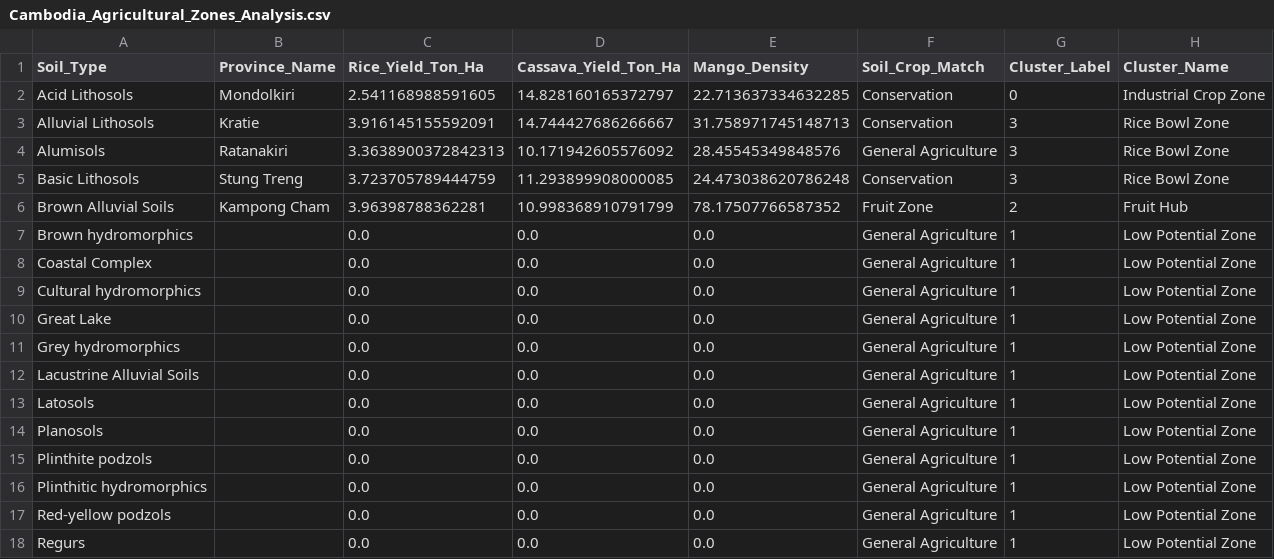
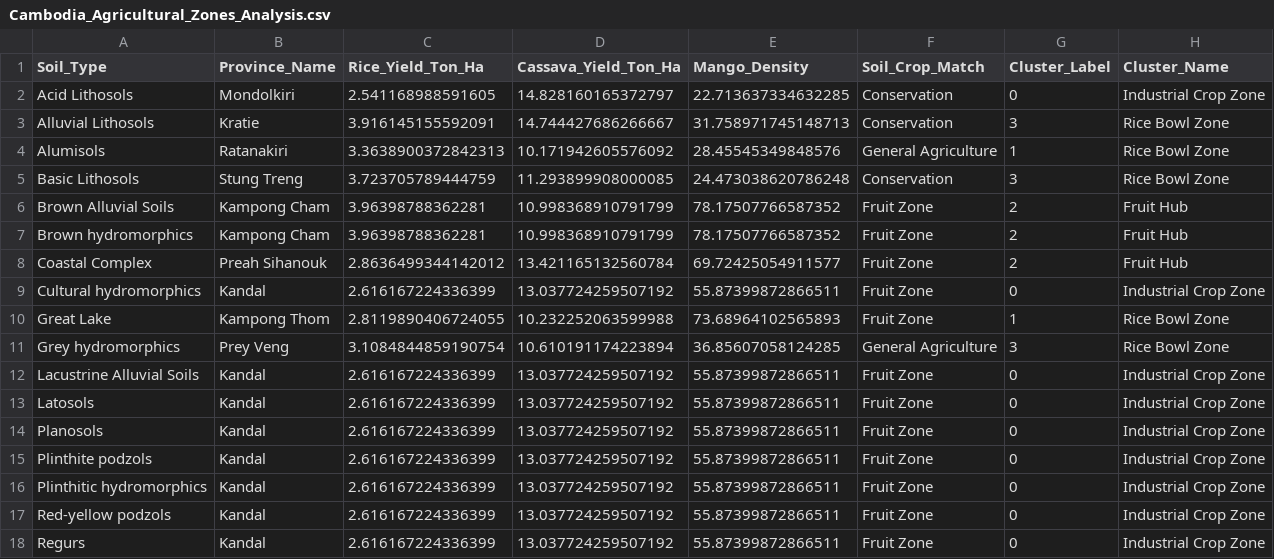
Before and after one commit to Remy2404/National-Soil-Information-and-Land-Suitability-Evaluation-System-in-Cambodia, a CSV file: Cambodia_Agricultural_Zones_Analysis.csv, drawn as a sheet.

```diff
--- a/Cambodia_Agricultural_Zones_Analysis.csv
+++ b/Cambodia_Agricultural_Zones_Analysis.csv
@@ -3,16 +3,16 @@ Acid Lithosols,Mondolkiri,2.541168988591605,14.828160165372797,22.71363733463228
 Alluvial Lithosols,Kratie,3.916145155592091,14.744427686266667,31.758971745148713,Conservation,3,Rice Bowl Zone
-Alumisols,Ratanakiri,3.3638900372842313,10.171942605576092,28.45545349848576,General Agriculture,3,Rice Bowl Zone
+Alumisols,Ratanakiri,3.3638900372842313,10.171942605576092,28.45545349848576,General Agriculture,1,Rice Bowl Zone
 Basic Lithosols,Stung Treng,3.723705789444759,11.293899908000085,24.473038620786248,Conservation,3,Rice Bowl Zone
 Brown Alluvial Soils,Kampong Cham,3.96398788362281,10.998368910791799,78.17507766587352,Fruit Zone,2,Fruit Hub
-Brown hydromorphics,,0.0,0.0,0.0,General Agriculture,1,Low Potential Zone
-Coastal Complex,,0.0,0.0,0.0,General Agriculture,1,Low Potential Zone
-Cultural hydromorphics,,0.0,0.0,0.0,General Agriculture,1,Low Potential Zone
-Great Lake,,0.0,0.0,0.0,General Agriculture,1,Low Potential Zone
-Grey hydromorphics,,0.0,0.0,0.0,General Agriculture,1,Low Potential Zone
-Lacustrine Alluvial Soils,,0.0,0.0,0.0,General Agriculture,1,Low Potential Zone
-Latosols,,0.0,0.0,0.0,General Agriculture,1,Low Potential Zone
-Planosols,,0.0,0.0,0.0,General Agriculture,1,Low Potential Zone
-Plinthite podzols,,0.0,0.0,0.0,General Agriculture,1,Low Potential Zone
-Plinthitic hydromorphics,,0.0,0.0,0.0,General Agriculture,1,Low Potential Zone
-Red-yellow podzols,,0.0,0.0,0.0,General Agriculture,1,Low Potential Zone
-Regurs,,0.0,0.0,0.0,General Agriculture,1,Low Potential Zone
+Brown hydromorphics,Kampong Cham,3.96398788362281,10.998368910791799,78.17507766587352,Fruit Zone,2,Fruit Hub
+Coastal Complex,Preah Sihanouk,2.8636499344142012,13.421165132560784,69.72425054911577,Fruit Zone,2,Fruit Hub
+Cultural hydromorphics,Kandal,2.616167224336399,13.037724259507192,55.87399872866511,Fruit Zone,0,Industrial Crop Zone
+Great Lake,Kampong Thom,2.8119890406724055,10.232252063599988,73.68964102565893,Fruit Zone,1,Rice Bowl Zone
+Grey hydromorphics,Prey Veng,3.1084844859190754,10.610191174223894,36.85607058124285,General Agriculture,3,Rice Bowl Zone
+Lacustrine Alluvial Soils,Kandal,2.616167224336399,13.037724259507192,55.87399872866511,Fruit Zone,0,Industrial Crop Zone
+Latosols,Kandal,2.616167224336399,13.037724259507192,55.87399872866511,Fruit Zone,0,Industrial Crop Zone
+Planosols,Kandal,2.616167224336399,13.037724259507192,55.87399872866511,Fruit Zone,0,Industrial Crop Zone
+Plinthite podzols,Kandal,2.616167224336399,13.037724259507192,55.87399872866511,Fruit Zone,0,Industrial Crop Zone
+Plinthitic hydromorphics,Kandal,2.616167224336399,13.037724259507192,55.87399872866511,Fruit Zone,0,Industrial Crop Zone
+Red-yellow podzols,Kandal,2.616167224336399,13.037724259507192,55.87399872866511,Fruit Zone,0,Industrial Crop Zone
+Regurs,Kandal,2.616167224336399,13.037724259507192,55.87399872866511,Fruit Zone,0,Industrial Crop Zone
```
Also changed, not shown: 3 other files.
